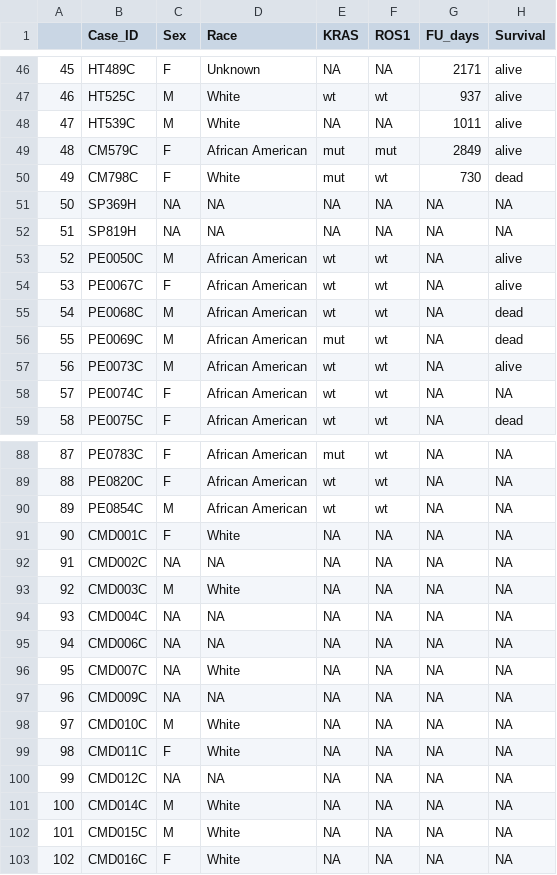
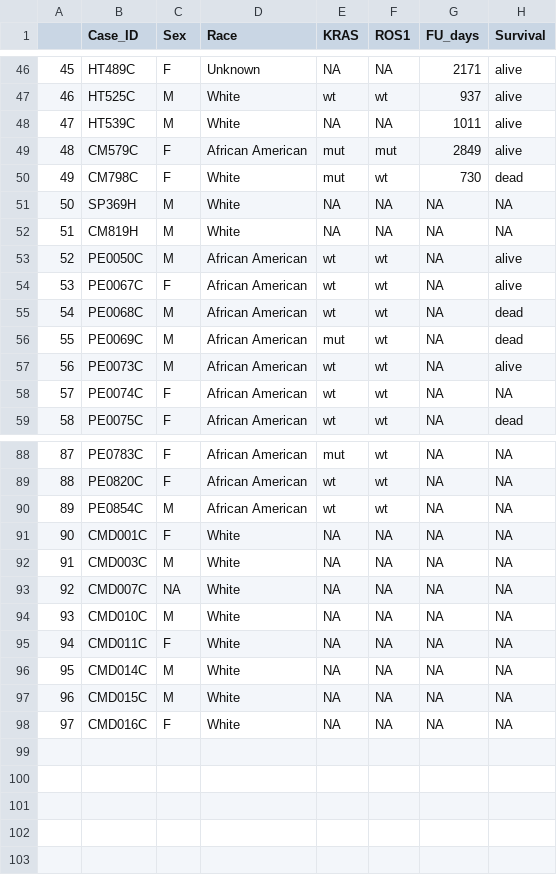
Before and after one commit to ding-lab/mCRC_publication, a CSV file: F_Tumor_subtypes/snRNAseq_clinical_info.csv, drawn as a sheet; only a part is shown, gaps mark what is left out; removed rows and columns are numbered as before the commit, all else as after; the diff names each change by its address in the sheet, - before the commit and + after, or states it on an @@ line.

```diff
--- a/F_Tumor_subtypes/snRNAseq_clinical_info.csv
+++ b/F_Tumor_subtypes/snRNAseq_clinical_info.csv
-C51:C52 (Sex): NA
+C51:C52 (Sex): M
-D51:D52 (Race): NA
+D51:D52 (Race): White
-B52 (Case_ID): SP819H
+B52 (Case_ID): CM819H
-row 92: 91 | CMD002C | NA | NA | NA | NA | NA | NA
@@ column A renumbered from row 92 down @@
-row 94: 93 | CMD004C | NA | NA | NA | NA | NA | NA
-row 95: 94 | CMD006C | NA | NA | NA | NA | NA | NA
-row 97: 96 | CMD009C | NA | NA | NA | NA | NA | NA
-row 100: 99 | CMD012C | NA | NA | NA | NA | NA | NA
```
Also changed, not shown: 29 other files.
